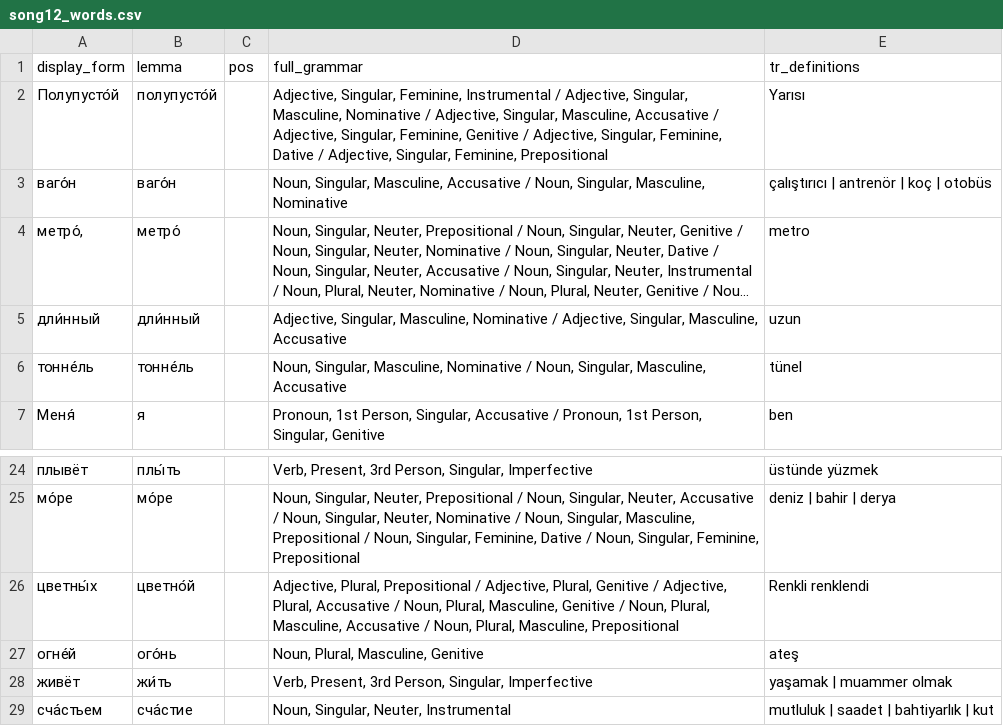
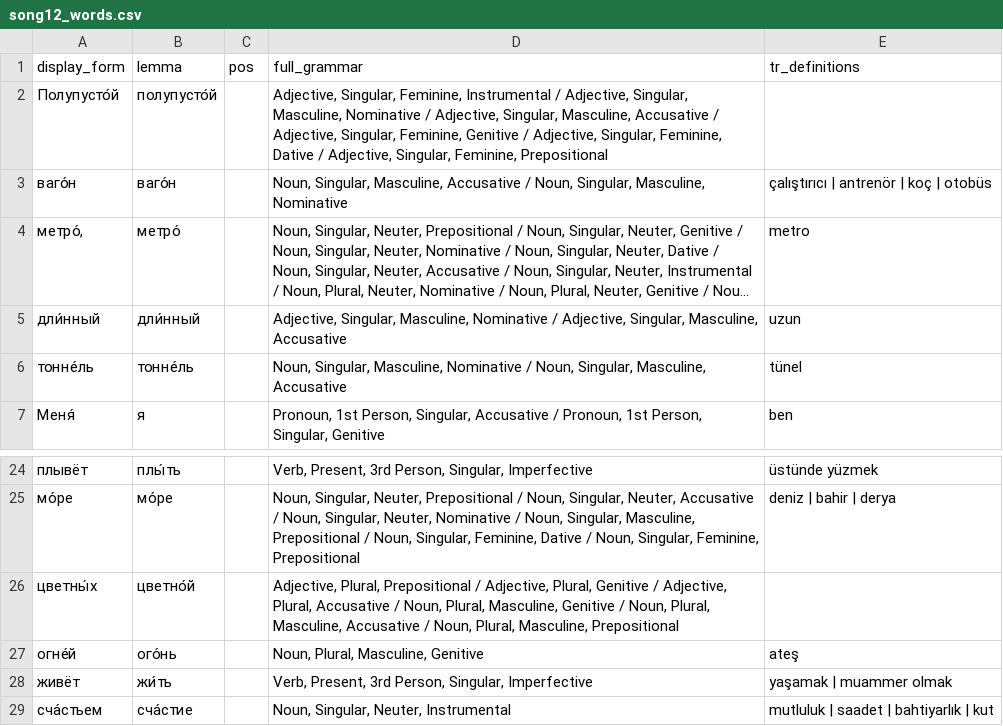
Before and after one commit to tokcanseckin/Flowup, a CSV file: eval/pipelines/ru_tr/wiktionary_1/data/song12_words.csv (was eval/data/song12_words.csv), drawn as a sheet; only a part is shown, gaps mark what is left out; long unchanged cells end in ….

Commit message:
Add fill_word_translations.py and kaikki_1 ru_tr pipeline
- pipeline/fill_word_translations.py: backfill script to populate
  word_definitions table for a language pair (ru_tr or ru_en).
  Uses SQLAlchemy/SessionLocal (PostgreSQL). Supports --dry-run,
  --song-id, --overwrite flags.

- eval/pipelines/ru_tr/kaikki_1/: kaikki-based ru→tr lookup pipeline
  with build_db.py (--build-hops), lookup.py (three-step fallback:
  direct → pymorphy3 lemma → two-hop via ru_en/ru_de/en_tr/de_tr).
  Normalization: strip U+0301 stress only + ё→е (preserves й).

- eval/INTEGRATION_PLAN.md: multi-pair integration plan documenting
  data model, DB layout, pair registry, and backfill strategy.

- eval/run.py: updated for new pipeline structure.

- Removed old eval/*.py stubs (argos_translator, kaikki_db, lookup,
  wiktionary, install_argos_pack) and eval/data/ scratch files.

```diff
--- a/eval/data/song12_words.csv
+++ b/eval/pipelines/ru_tr/wiktionary_1/data/song12_words.csv
@@ -1,3 +1,3 @@
 display_form,lemma,pos,full_grammar,tr_definitions
-Полупусто́й,полупусто́й,,"Adjective, Singular, Feminine, Instrumental / Adjective, Singular, Masculine, Nominative / Adjective, Singular, Masculine, Accusative / Adjective, Singular, Feminine, Genitive / Adjective, Singular, Feminine, Dative / Adjective, Singular, Feminine, Prepositional",Yarısı
+Полупусто́й,полупусто́й,,"Adjective, Singular, Feminine, Instrumental / Adjective, Singular, Masculine, Nominative / Adjective, Singular, Masculine, Accusative / Adjective, Singular, Feminine, Genitive / Adjective, Singular, Feminine, Dative / Adjective, Singular, Feminine, Prepositional",
 ваго́н,ваго́н,,"Noun, Singular, Masculine, Accusative / Noun, Singular, Masculine, Nominative",çalıştırıcı | antrenör | koç | otobüs
@@ -25,3 +25,3 @@ display_form,lemma,pos,full_grammar,tr_definitions
 мо́ре,мо́ре,,"Noun, Singular, Neuter, Prepositional / Noun, Singular, Neuter, Accusative / Noun, Singular, Neuter, Nominative / Noun, Singular, Masculine, Prepositional / Noun, Singular, Feminine, Dative / Noun, Singular, Feminine, Prepositional",deniz | bahir | derya
-цветны́х,цветно́й,,"Adjective, Plural, Prepositional / Adjective, Plural, Genitive / Adjective, Plural, Accusative / Noun, Plural, Masculine, Genitive / Noun, Plural, Masculine, Accusative / Noun, Plural, Masculine, Prepositional",Renkli renklendi
+цветны́х,цветно́й,,"Adjective, Plural, Prepositional / Adjective, Plural, Genitive / Adjective, Plural, Accusative / Noun, Plural, Masculine, Genitive / Noun, Plural, Masculine, Accusative / Noun, Plural, Masculine, Prepositional",
 огне́й,ого́нь,,"Noun, Plural, Masculine, Genitive",ateş
```
Also changed, not shown: 23 other files.
